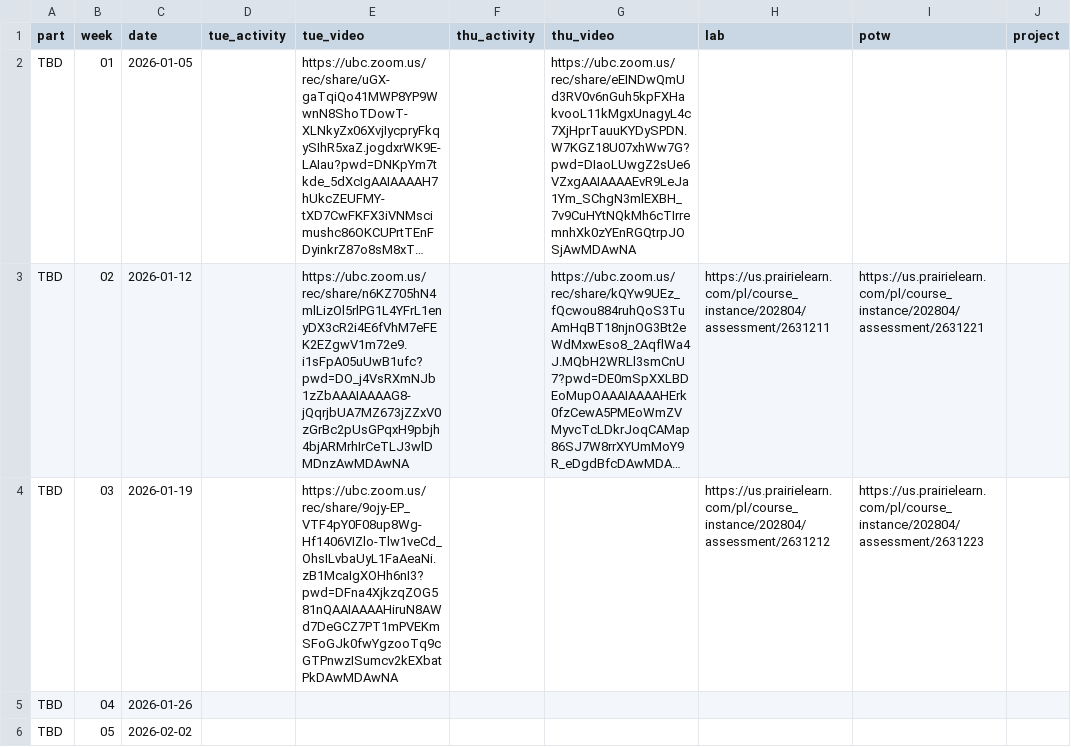
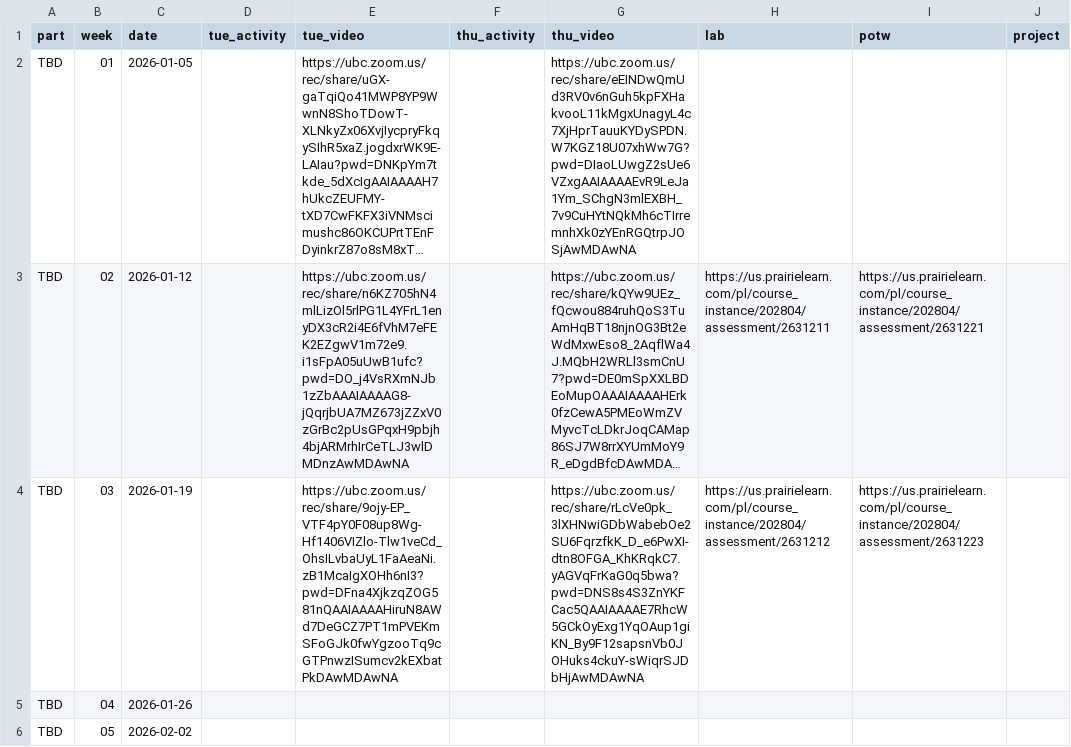
Before and after one commit to UBC-CS/cpsc203, a CSV file: data/schedule.csv, drawn as a sheet; only a part is shown; long unchanged cells end in …; the diff names each change by its address in the sheet, - before the commit and + after, or states it on an @@ line.

```diff
--- a/data/schedule.csv
+++ b/data/schedule.csv
-G4 (thu_video): (empty)
+G4 (thu_video): https://ubc.zoom.us/rec/share/rLcVe0pk_3lXHNwiGDbWabebOe2SU6FqrzfkK_D_e6PwXI-dtn8OFGA_KhKRqkC7.yAGVqFrKaG0q5bwa?pwd=DNS8s4S3ZnYKFCac5QAAIAAAAE7RhcW5GCkOyExg1YqOAup1giKN_By9F12sapsnVb0JOHuks4ckuY-sWiqrSJDbHjAwMDAwNA
```
